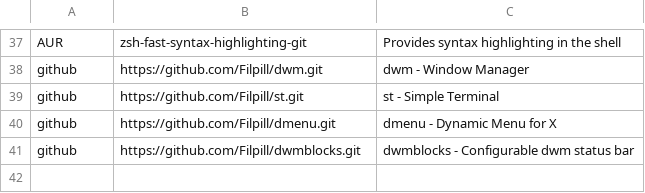
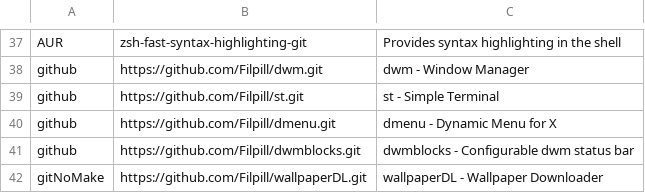
Before and after one commit to Filpill/archrice, a CSV file: programs.csv, drawn as a sheet; only a part is shown, gaps mark what is left out; the diff names each change by its address in the sheet, - before the commit and + after, or states it on an @@ line.

Commit message:
added wallpaper repo

```diff
--- a/programs.csv
+++ b/programs.csv
+row 42: gitNoMake | https://github.com/Filpill/wallpaperDL.git | wallpaperDL - Wallpaper Downloader
```
